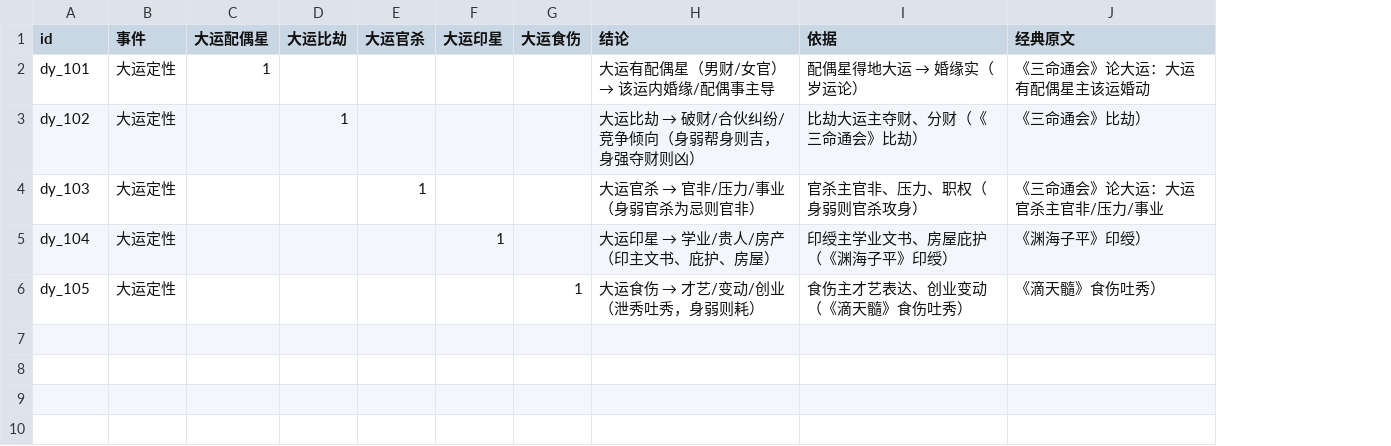
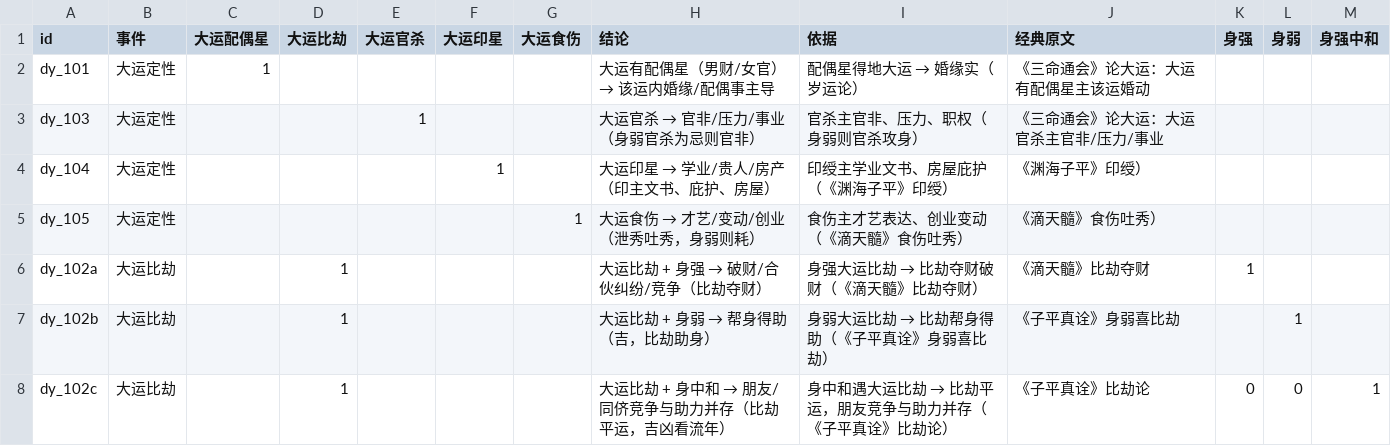
Before and after one commit to ml8s/liki, a CSV file: tools/bazi/dayun.csv, drawn as a sheet; removed rows and columns are numbered as before the commit, all else as after; the diff names each change by its address in the sheet, - before the commit and + after, or states it on an @@ line.

Commit message:
剩余断语表同检优化：chushen 撞 13→0、dayun 拆身强弱、zuhe 删重复
- chushen：fam_103 加年柱官杀攻身=0（出身寒微优先）、fam_104 加枭神夺食=0（贫优先）、删 fam_106（与 fam_105b 重复矛盾）——出身贫富真撞 13→0
- dayun：dy_102 拆 dy_102a(身强破财)/dy_102b(身弱得助)/dy_102c(中和并存)——《滴天髓》比劫夺财/《子平真诠》身弱喜比劫，消除一句两义
- zuhe：删 zh_105（与 zh_103 同约束同语义重复）
- 扫描确认 pan04/08/28 疑似撞为关键词误匹配（fam_105b 富屋贫人双义），非真撞

```diff
--- a/tools/bazi/dayun.csv
+++ b/tools/bazi/dayun.csv
+column K (身强), empty
+column L (身弱), empty
+column M (身强中和), empty
-row 3: dy_102 | 大运定性 |  | 1 |  |  |  | 大运比劫 → 破财/合伙纠纷/竞争倾向（身弱帮身则吉，身强夺财则凶） | 比劫大运主夺财、分财（《三命通会》比劫） | 《三命通会》比劫）
+row 6: dy_102a | 大运比劫 |  | 1 |  |  |  | 大运比劫 + 身强 → 破财/合伙纠纷/竞争（比劫夺财） | 身强大运比劫 → 比劫夺财破财（《滴天髓》比劫夺财） | 《滴天髓》比劫夺财 | 1
+row 7: dy_102b | 大运比劫 |  | 1 |  |  |  | 大运比劫 + 身弱 → 帮身得助（吉，比劫助身） | 身弱大运比劫 → 比劫帮身得助（《子平真诠》身弱喜比劫） | 《子平真诠》身弱喜比劫 |  | 1
+row 8: dy_102c | 大运比劫 |  | 1 |  |  |  | 大运比劫 + 身中和 → 朋友/同侪竞争与助力并存（比劫平运，吉凶看流年） | 身中和遇大运比劫 → 比劫平运，朋友竞争与助力并存（《子平真诠》比劫论） | 《子平真诠》比劫论 | 0 | 0 | 1
```
Also changed, not shown: tools/bazi/chushen.csv, tools/bazi/zuhe.csv.
